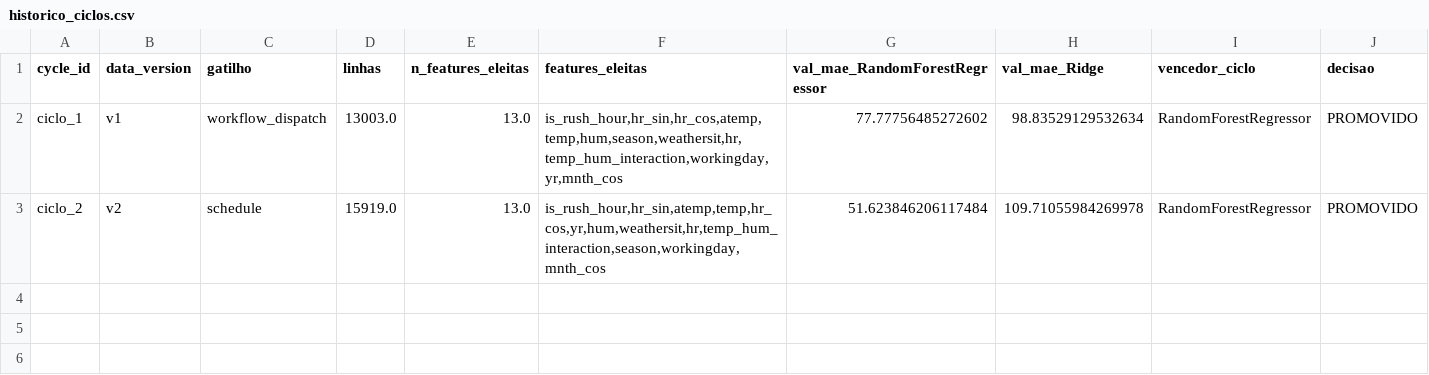
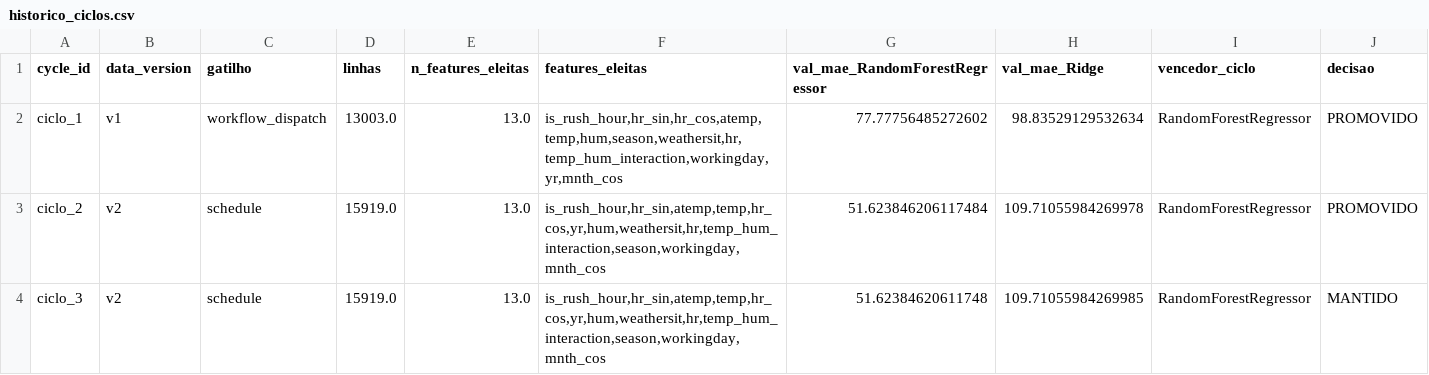
Before and after one commit to lpoglia/bsd, a CSV file: evidencias/historico_ciclos.csv, drawn as a sheet; only a part is shown; rows hold the shown columns only; the diff names each change by its address in the sheet, - before the commit and + after, or states it on an @@ line.

```diff
--- a/evidencias/historico_ciclos.csv
+++ b/evidencias/historico_ciclos.csv
+row 4: ciclo_3 | v2 | schedule | 15919.0 | 13.0 | is_rush_hour,hr_sin,atemp,temp,hr_cos,yr,hum,weathersit,hr,temp_hum_interaction,season,workingday,mnth_cos | 51.62384620611748 | 109.71055984269985 | RandomForestRegressor | MANTIDO
```
Also changed, not shown: 47 other files.
